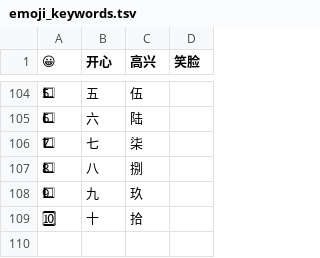
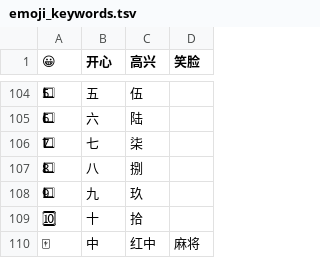
Before and after one commit to LinnBenson/S-Key, a TSV file: app/src/main/assets/dictionaries/emoji_keywords.tsv, drawn as a sheet; only a part is shown, gaps mark what is left out.

Commit message:
Release 0.1.13 with red dragon emoji keywords

```diff
--- a/app/src/main/assets/dictionaries/emoji_keywords.tsv
+++ b/app/src/main/assets/dictionaries/emoji_keywords.tsv
@@ -109 +109,2 @@
 🔟	十	拾
+🀄	中	红中	麻将
```
Also changed, not shown: 2 other files.
